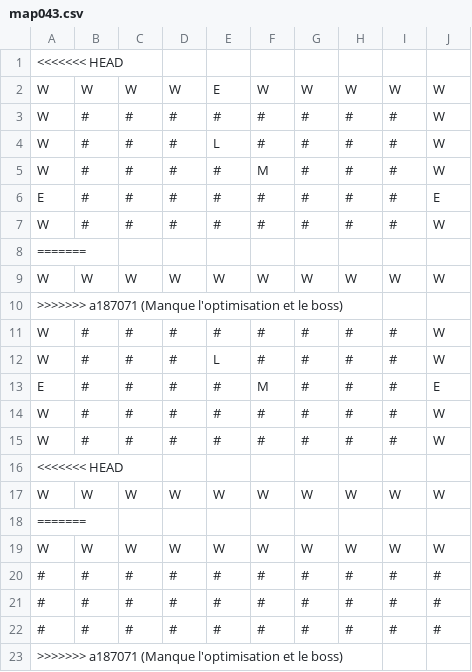
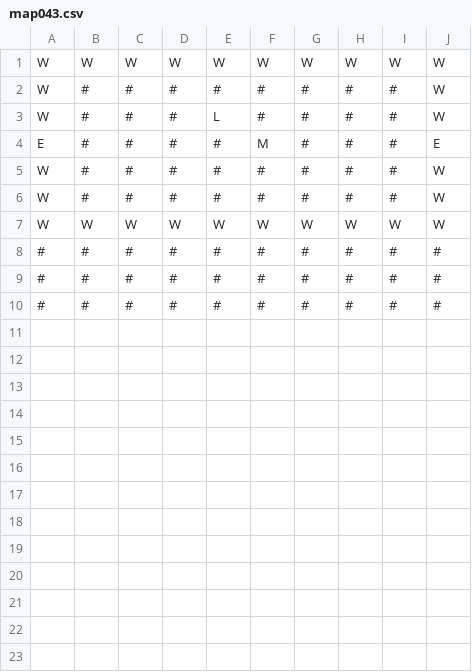
Before and after one commit to luxferre-code/SAE1.02_Thuillier_Doose, a CSV file: ressources/maps/map043.csv, drawn as a sheet; the diff names each change by its address in the sheet, - before the commit and + after, or states it on an @@ line.

```diff
--- a/ressources/maps/map043.csv
+++ b/ressources/maps/map043.csv
-row 1: <<<<<<< HEAD
-row 2: W | W | W | W | E | W | W | W | W | W
-row 3: W | # | # | # | # | # | # | # | # | W
-row 4: W | # | # | # | L | # | # | # | # | W
-row 5: W | # | # | # | # | M | # | # | # | W
-row 6: E | # | # | # | # | # | # | # | # | E
-row 7: W | # | # | # | # | # | # | # | # | W
-row 8: =======
-row 10: >>>>>>> a187071 (Manque l'optimisation et le boss)
-row 16: <<<<<<< HEAD
-row 17: W | W | W | W | W | W | W | W | W | W
-row 18: =======
-row 23: >>>>>>> a187071 (Manque l'optimisation et le boss)
```
Also changed, not shown: ressources/maps/map010.csv, ressources/maps/map014.csv, 29 other files.
